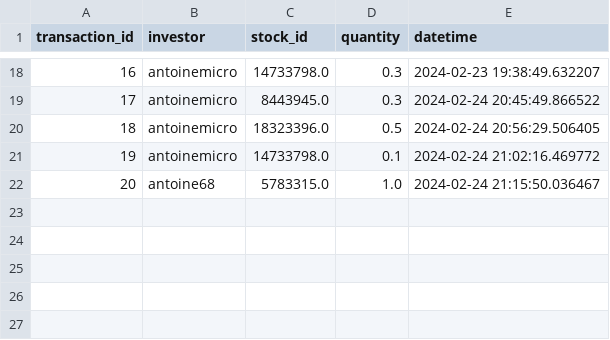
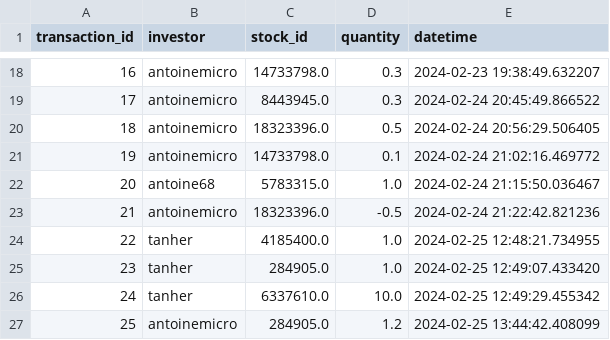
Before and after one commit to antoineschieb/osuinvest, a CSV file: transactions_history.csv, drawn as a sheet; only a part is shown, gaps mark what is left out.

```diff
--- a/transactions_history.csv
+++ b/transactions_history.csv
@@ -22 +22,6 @@ transaction_id,investor,stock_id,quantity,datetime
 20,antoine68,5783315.0,1.0,2024-02-24 21:15:50.036467
+21,antoinemicro,18323396.0,-0.5,2024-02-24 21:22:42.821236
+22,tanher,4185400.0,1.0,2024-02-25 12:48:21.734955
+23,tanher,284905.0,1.0,2024-02-25 12:49:07.433420
+24,tanher,6337610.0,10.0,2024-02-25 12:49:29.455342
+25,antoinemicro,284905.0,1.2,2024-02-25 13:44:42.408099
```
Also changed, not shown: all_stocks_dynamic.csv, all_stocks_static.csv, 15 other files.
